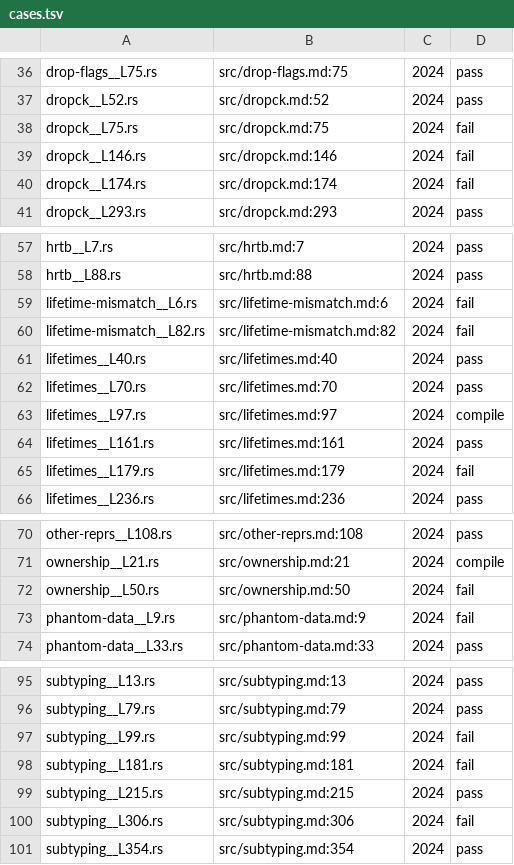
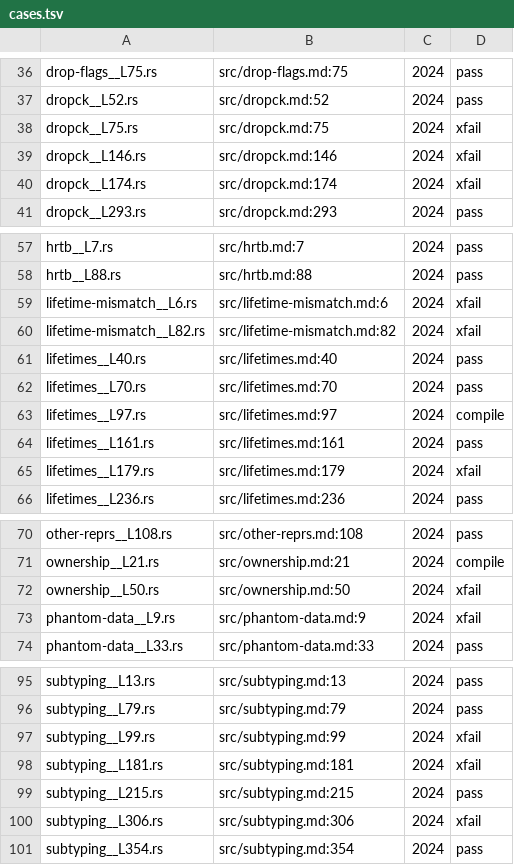
Before and after one commit to pg83/trustme, a TSV file: tst/nomicon/cases.tsv, drawn as a sheet; only a part is shown, gaps mark what is left out; the diff covers the shown part only.

```diff
--- a/tst/nomicon/cases.tsv
+++ b/tst/nomicon/cases.tsv
@@ -37,5 +37,5 @@ drop-flags__L75.rs	src/drop-flags.md:75	2024	pass
 dropck__L52.rs	src/dropck.md:52	2024	pass
-dropck__L75.rs	src/dropck.md:75	2024	fail
-dropck__L146.rs	src/dropck.md:146	2024	fail
-dropck__L174.rs	src/dropck.md:174	2024	fail
+dropck__L75.rs	src/dropck.md:75	2024	xfail
+dropck__L146.rs	src/dropck.md:146	2024	xfail
+dropck__L174.rs	src/dropck.md:174	2024	xfail
 dropck__L293.rs	src/dropck.md:293	2024	pass
@@ -58,4 +58,4 @@ hrtb__L7.rs	src/hrtb.md:7	2024	pass
 hrtb__L88.rs	src/hrtb.md:88	2024	pass
-lifetime-mismatch__L6.rs	src/lifetime-mismatch.md:6	2024	fail
-lifetime-mismatch__L82.rs	src/lifetime-mismatch.md:82	2024	fail
+lifetime-mismatch__L6.rs	src/lifetime-mismatch.md:6	2024	xfail
+lifetime-mismatch__L82.rs	src/lifetime-mismatch.md:82	2024	xfail
 lifetimes__L40.rs	src/lifetimes.md:40	2024	pass
@@ -64,3 +64,3 @@ lifetimes__L97.rs	src/lifetimes.md:97	2024	compile
 lifetimes__L161.rs	src/lifetimes.md:161	2024	pass
-lifetimes__L179.rs	src/lifetimes.md:179	2024	fail
+lifetimes__L179.rs	src/lifetimes.md:179	2024	xfail
 lifetimes__L236.rs	src/lifetimes.md:236	2024	pass
@@ -71,4 +71,4 @@ other-reprs__L108.rs	src/other-reprs.md:108	2024	pass
 ownership__L21.rs	src/ownership.md:21	2024	compile
-ownership__L50.rs	src/ownership.md:50	2024	fail
-phantom-data__L9.rs	src/phantom-data.md:9	2024	fail
+ownership__L50.rs	src/ownership.md:50	2024	xfail
+phantom-data__L9.rs	src/phantom-data.md:9	2024	xfail
 phantom-data__L33.rs	src/phantom-data.md:33	2024	pass
@@ -96,6 +96,6 @@ subtyping__L13.rs	src/subtyping.md:13	2024	pass
 subtyping__L79.rs	src/subtyping.md:79	2024	pass
-subtyping__L99.rs	src/subtyping.md:99	2024	fail
-subtyping__L181.rs	src/subtyping.md:181	2024	fail
+subtyping__L99.rs	src/subtyping.md:99	2024	xfail
+subtyping__L181.rs	src/subtyping.md:181	2024	xfail
 subtyping__L215.rs	src/subtyping.md:215	2024	pass
-subtyping__L306.rs	src/subtyping.md:306	2024	fail
+subtyping__L306.rs	src/subtyping.md:306	2024	xfail
 subtyping__L354.rs	src/subtyping.md:354	2024	pass
```
Also changed, not shown: 1 edited cell elsewhere in this file, 4 other files.
